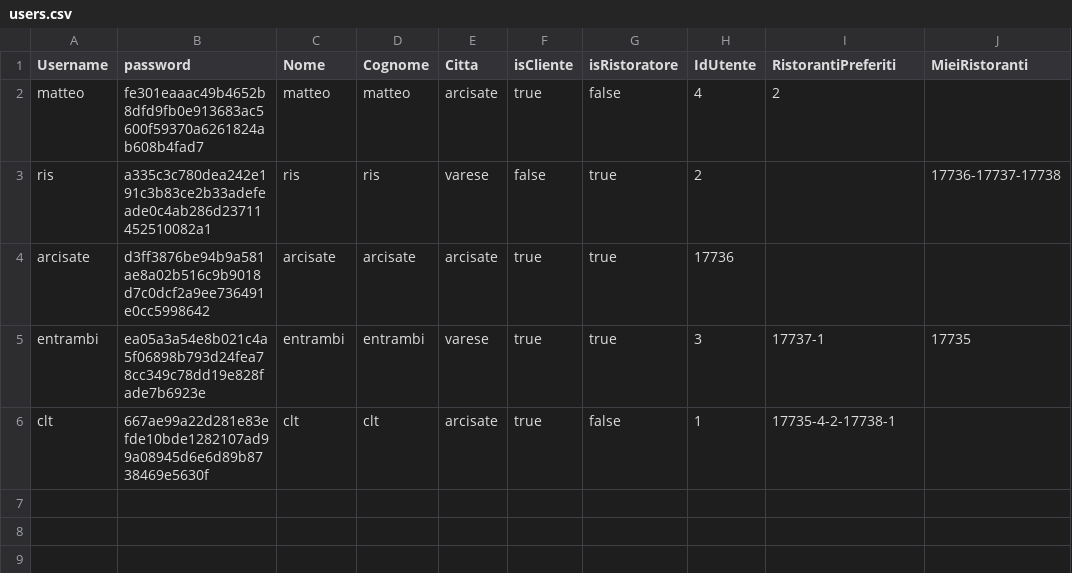
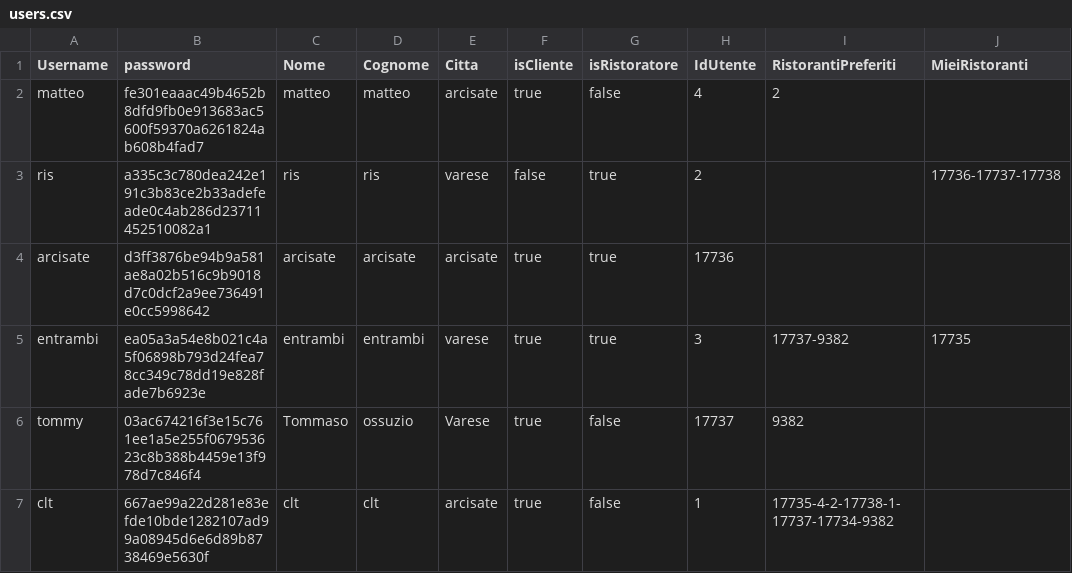
Before and after one commit to sonoFrangu/theknife, a CSV file: data/users.csv, drawn as a sheet.

```diff
--- a/data/users.csv
+++ b/data/users.csv
@@ -4,3 +4,4 @@ ris;a335c3c780dea242e191c3b83ce2b33adefeade0c4ab286d23711452510082a1;ris;ris;var
 arcisate;d3ff3876be94b9a581ae8a02b516c9b9018d7c0dcf2a9ee736491e0cc5998642;arcisate;arcisate;arcisate;true;true;17736
-entrambi;ea05a3a54e8b021c4a5f06898b793d24fea78cc349c78dd19e828fade7b6923e;entrambi;entrambi;varese;true;true;3;17737-1;17735
-clt;667ae99a22d281e83efde10bde1282107ad99a08945d6e6d89b8738469e5630f;clt;clt;arcisate;true;false;1;17735-4-2-17738-1;
+entrambi;ea05a3a54e8b021c4a5f06898b793d24fea78cc349c78dd19e828fade7b6923e;entrambi;entrambi;varese;true;true;3;17737-9382;17735
+tommy;03ac674216f3e15c761ee1a5e255f067953623c8b388b4459e13f978d7c846f4;Tommaso;ossuzio;Varese;true;false;17737;9382;
+clt;667ae99a22d281e83efde10bde1282107ad99a08945d6e6d89b8738469e5630f;clt;clt;arcisate;true;false;1;17735-4-2-17738-1-17737-17734-9382;
```
Also changed, not shown: data/recensioni.csv, 27 other files.
